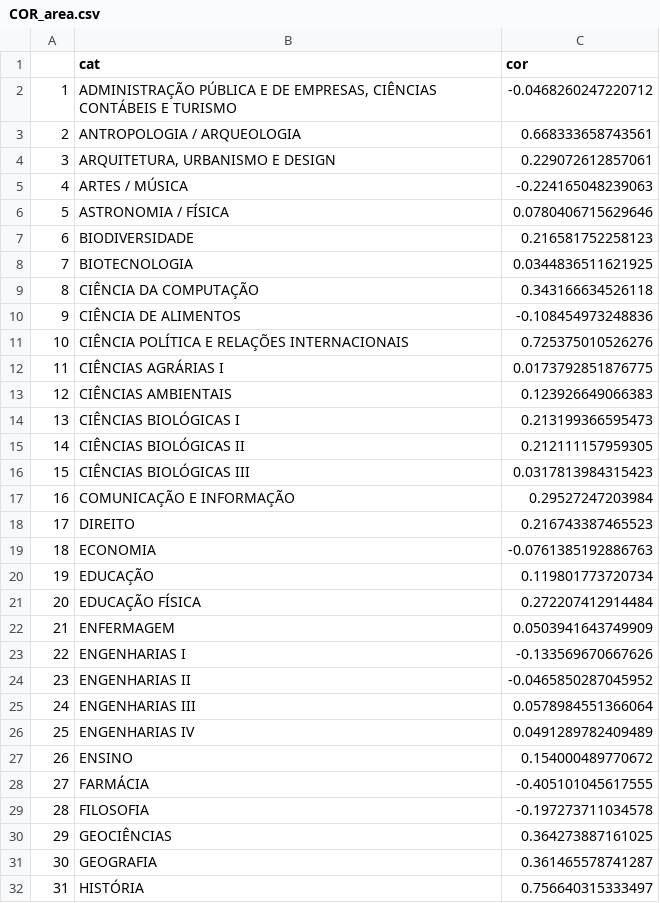
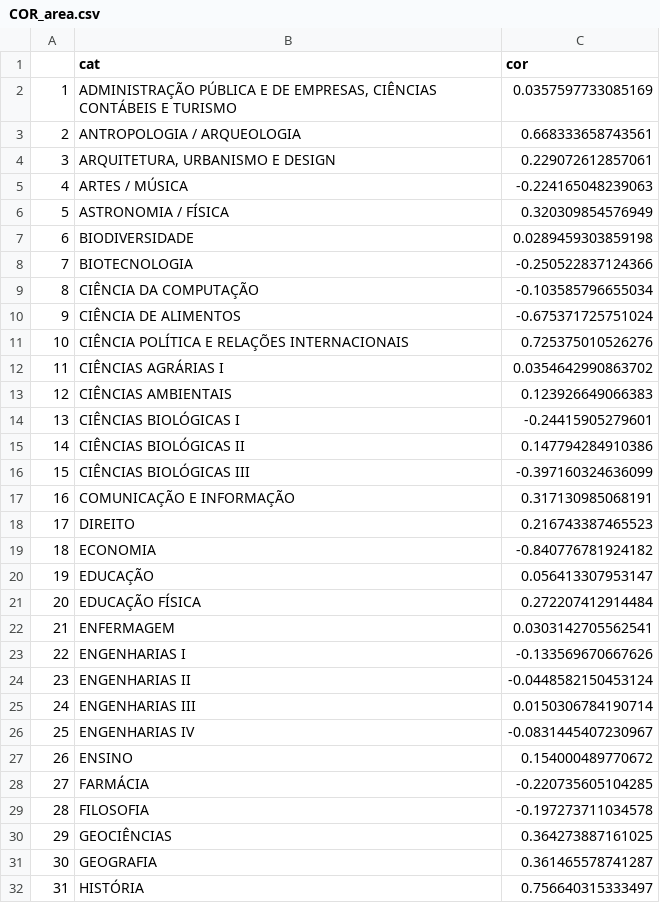
Before and after one commit to Nmuaddib/RGitRep, a CSV file: Tese MIDxPT/Analises/COR_area.csv, drawn as a sheet; only a part is shown; the diff covers the shown part only.

```diff
--- a/Tese MIDxPT/Analises/COR_area.csv
+++ b/Tese MIDxPT/Analises/COR_area.csv
@@ -1,3 +1,3 @@
 "";"cat";"cor"
-"1";"ADMINISTRAÇÃO PÚBLICA E DE EMPRESAS, CIÊNCIAS CONTÁBEIS E TURISMO";"-0.0468260247220712"
+"1";"ADMINISTRAÇÃO PÚBLICA E DE EMPRESAS, CIÊNCIAS CONTÁBEIS E TURISMO";"0.0357597733085169"
 "2";"ANTROPOLOGIA / ARQUEOLOGIA";"0.668333658743561"
@@ -5,25 +5,25 @@
 "4";"ARTES / MÚSICA";"-0.224165048239063"
-"5";"ASTRONOMIA / FÍSICA";"0.0780406715629646"
-"6";"BIODIVERSIDADE";"0.216581752258123"
-"7";"BIOTECNOLOGIA";"0.0344836511621925"
-"8";"CIÊNCIA DA COMPUTAÇÃO";"0.343166634526118"
-"9";"CIÊNCIA DE ALIMENTOS";"-0.108454973248836"
+"5";"ASTRONOMIA / FÍSICA";"0.320309854576949"
+"6";"BIODIVERSIDADE";"0.0289459303859198"
+"7";"BIOTECNOLOGIA";"-0.250522837124366"
+"8";"CIÊNCIA DA COMPUTAÇÃO";"-0.103585796655034"
+"9";"CIÊNCIA DE ALIMENTOS";"-0.675371725751024"
 "10";"CIÊNCIA POLÍTICA E RELAÇÕES INTERNACIONAIS";"0.725375010526276"
-"11";"CIÊNCIAS AGRÁRIAS I";"0.0173792851876775"
+"11";"CIÊNCIAS AGRÁRIAS I";"0.0354642990863702"
 "12";"CIÊNCIAS AMBIENTAIS";"0.123926649066383"
-"13";"CIÊNCIAS BIOLÓGICAS I";"0.213199366595473"
-"14";"CIÊNCIAS BIOLÓGICAS II";"0.212111157959305"
-"15";"CIÊNCIAS BIOLÓGICAS III";"0.0317813984315423"
-"16";"COMUNICAÇÃO E INFORMAÇÃO";"0.29527247203984"
+"13";"CIÊNCIAS BIOLÓGICAS I";"-0.24415905279601"
+"14";"CIÊNCIAS BIOLÓGICAS II";"0.147794284910386"
+"15";"CIÊNCIAS BIOLÓGICAS III";"-0.397160324636099"
+"16";"COMUNICAÇÃO E INFORMAÇÃO";"0.317130985068191"
 "17";"DIREITO";"0.216743387465523"
-"18";"ECONOMIA";"-0.0761385192886763"
-"19";"EDUCAÇÃO";"0.119801773720734"
+"18";"ECONOMIA";"-0.840776781924182"
+"19";"EDUCAÇÃO";"0.056413307953147"
 "20";"EDUCAÇÃO FÍSICA";"0.272207412914484"
-"21";"ENFERMAGEM";"0.0503941643749909"
+"21";"ENFERMAGEM";"0.0303142705562541"
 "22";"ENGENHARIAS I";"-0.133569670667626"
-"23";"ENGENHARIAS II";"-0.0465850287045952"
-"24";"ENGENHARIAS III";"0.0578984551366064"
-"25";"ENGENHARIAS IV";"0.0491289782409489"
+"23";"ENGENHARIAS II";"-0.0448582150453124"
+"24";"ENGENHARIAS III";"0.0150306784190714"
+"25";"ENGENHARIAS IV";"-0.0831445407230967"
 "26";"ENSINO";"0.154000489770672"
-"27";"FARMÁCIA";"-0.405101045617555"
+"27";"FARMÁCIA";"-0.220735605104285"
 "28";"FILOSOFIA";"-0.197273711034578"
```
Also changed, not shown: 8 edited cells elsewhere in this file, Tese MIDxPT/Analises/COR_ano.csv, 38 other files.
